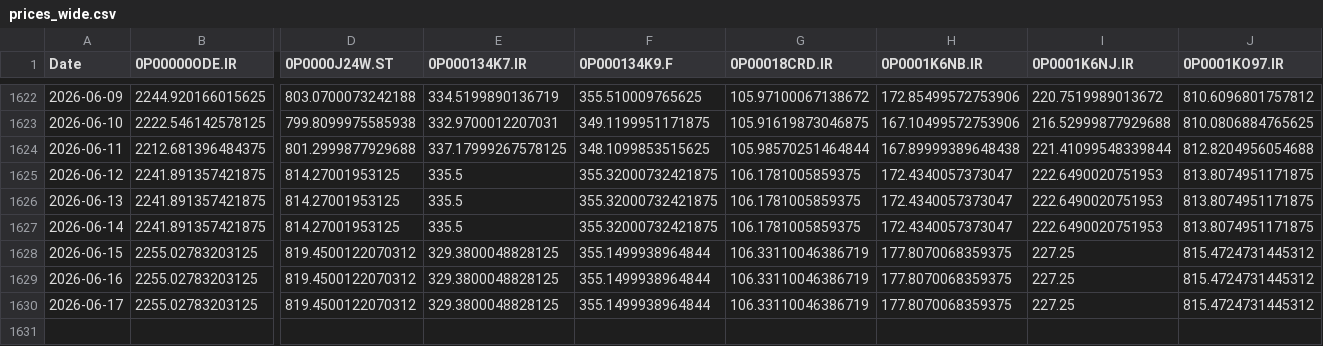
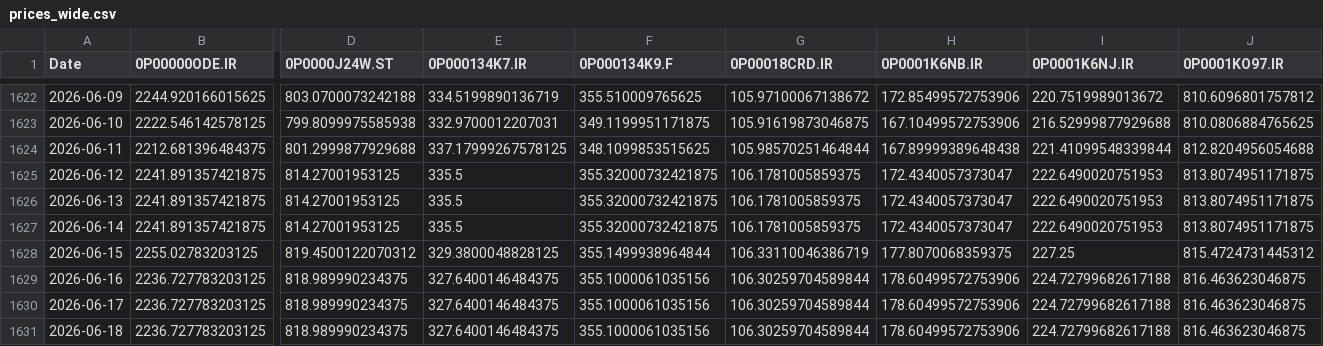
Before and after one commit to waleed3011/finance-data-collector, a CSV file: data/prices_wide.csv, drawn as a sheet; only a part is shown, gaps mark what is left out; removed rows and columns are numbered as before the commit, all else as after; rows hold the shown columns only; the diff covers the shown part only; the diff names each change by its address in the sheet, - before the commit and + after, or states it on an @@ line.

```diff
--- a/data/prices_wide.csv
+++ b/data/prices_wide.csv
-B1629 (0P00000ODE.IR): 2255.02783203125
+B1629 (0P00000ODE.IR): 2236.727783203125
-D1629 (0P0000J24W.ST): 819.4500122070312
+D1629 (0P0000J24W.ST): 818.989990234375
-E1629 (0P000134K7.IR): 329.3800048828125
+E1629 (0P000134K7.IR): 327.6400146484375
-F1629 (0P000134K9.F): 355.1499938964844
+F1629 (0P000134K9.F): 355.1000061035156
-G1629 (0P00018CRD.IR): 106.33110046386719
+G1629 (0P00018CRD.IR): 106.30259704589844
-H1629 (0P0001K6NB.IR): 177.8070068359375
+H1629 (0P0001K6NB.IR): 178.60499572753906
-I1629 (0P0001K6NJ.IR): 227.25
+I1629 (0P0001K6NJ.IR): 224.72799682617188
-J1629 (0P0001KO97.IR): 815.4724731445312
+J1629 (0P0001KO97.IR): 816.463623046875
-row 1630: 2026-06-17 | 2255.02783203125 | 819.4500122070312 | 329.3800048828125 | 355.1499938964844 | 106.33110046386719 | 177.8070068359375 | 227.25 | 815.4724731445312
+row 1630: 2026-06-17 | 2236.727783203125 | 818.989990234375 | 327.6400146484375 | 355.1000061035156 | 106.30259704589844 | 178.60499572753906 | 224.72799682617188 | 816.463623046875
+row 1631: 2026-06-18 | 2236.727783203125 | 818.989990234375 | 327.6400146484375 | 355.1000061035156 | 106.30259704589844 | 178.60499572753906 | 224.72799682617188 | 816.463623046875
```
Also changed, not shown: 5 edited cells elsewhere in this file, 1 other file.
